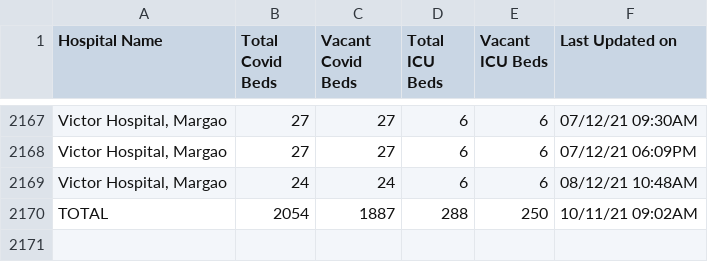
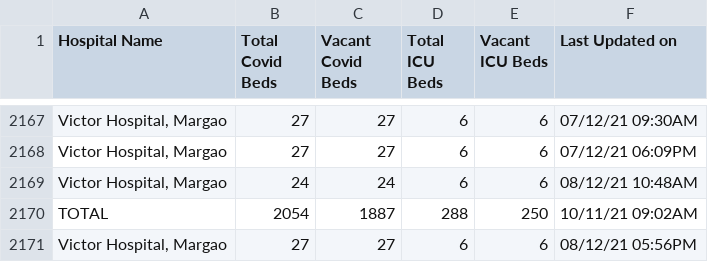
Before and after one commit to gurmanbh/goa-beds-scraper, a CSV file: data/combined-data.csv, drawn as a sheet; only a part is shown, gaps mark what is left out; the diff names each change by its address in the sheet, - before the commit and + after, or states it on an @@ line.

Commit message:
Latest data: Wed Dec  8 16:25:26 UTC 2021

```diff
--- a/data/combined-data.csv
+++ b/data/combined-data.csv
+row 2171: Victor Hospital, Margao | 27 | 27 | 6 | 6 | 08/12/21 05:56PM
```
